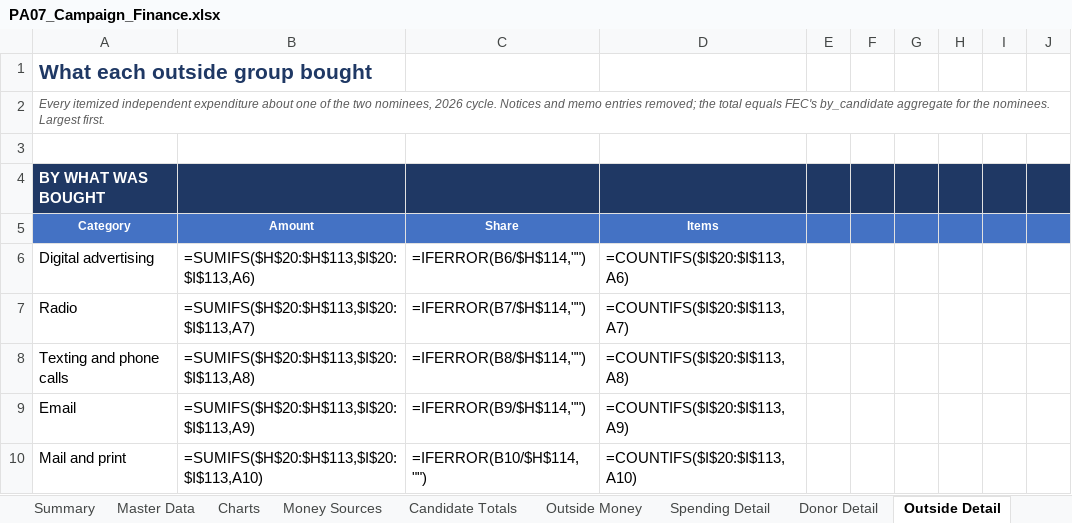
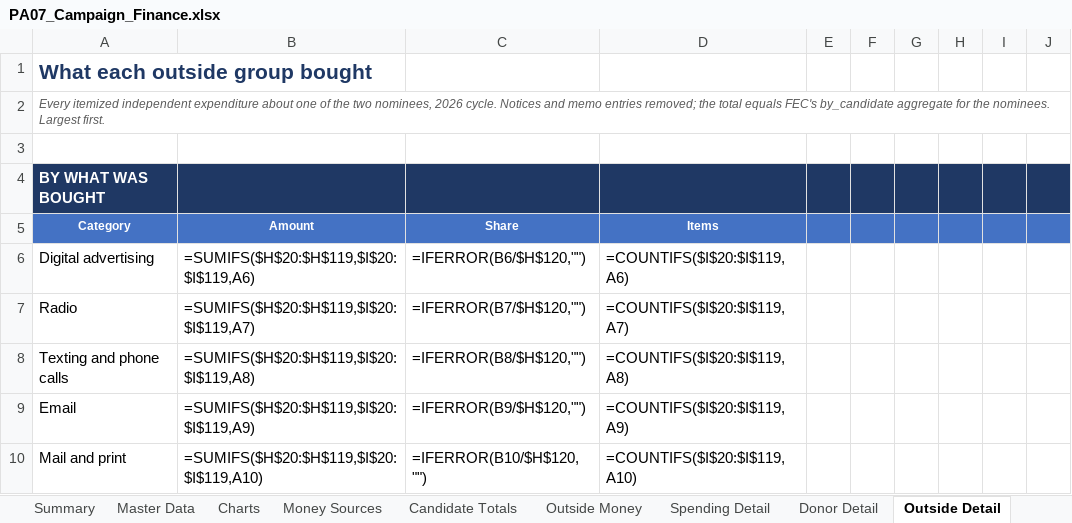
Before and after one commit to weinsteincharles27-del/pa07-finance, an Excel workbook: site/PA07_Campaign_Finance.xlsx, sheet Outside Detail, drawn as a sheet; only a part is shown; values as stored, in another font and other column widths than the file's, no borders; formulas without a stored value are shown as written; the diff covers the shown part only; the diff names each change by its address in the sheet, - before the commit and + after, or states it on an @@ line.

```diff
--- a/site/PA07_Campaign_Finance.xlsx (sheet Outside Detail)
+++ b/site/PA07_Campaign_Finance.xlsx (sheet Outside Detail)
-B6: =SUMIFS($H$20:$H$113,$I$20:$I$113,A6)
+B6: =SUMIFS($H$20:$H$119,$I$20:$I$119,A6)
-C6: =IFERROR(B6/$H$114,"")
+C6: =IFERROR(B6/$H$120,"")
-D6: =COUNTIFS($I$20:$I$113,A6)
+D6: =COUNTIFS($I$20:$I$119,A6)
-B7: =SUMIFS($H$20:$H$113,$I$20:$I$113,A7)
+B7: =SUMIFS($H$20:$H$119,$I$20:$I$119,A7)
-C7: =IFERROR(B7/$H$114,"")
+C7: =IFERROR(B7/$H$120,"")
-D7: =COUNTIFS($I$20:$I$113,A7)
+D7: =COUNTIFS($I$20:$I$119,A7)
-B8: =SUMIFS($H$20:$H$113,$I$20:$I$113,A8)
+B8: =SUMIFS($H$20:$H$119,$I$20:$I$119,A8)
-C8: =IFERROR(B8/$H$114,"")
+C8: =IFERROR(B8/$H$120,"")
-D8: =COUNTIFS($I$20:$I$113,A8)
+D8: =COUNTIFS($I$20:$I$119,A8)
-B9: =SUMIFS($H$20:$H$113,$I$20:$I$113,A9)
+B9: =SUMIFS($H$20:$H$119,$I$20:$I$119,A9)
-C9: =IFERROR(B9/$H$114,"")
+C9: =IFERROR(B9/$H$120,"")
-D9: =COUNTIFS($I$20:$I$113,A9)
+D9: =COUNTIFS($I$20:$I$119,A9)
-B10: =SUMIFS($H$20:$H$113,$I$20:$I$113,A10)
+B10: =SUMIFS($H$20:$H$119,$I$20:$I$119,A10)
-C10: =IFERROR(B10/$H$114,"")
+C10: =IFERROR(B10/$H$120,"")
-D10: =COUNTIFS($I$20:$I$113,A10)
+D10: =COUNTIFS($I$20:$I$119,A10)
```
Also changed, not shown: 6 added rows and 14 edited cells elsewhere in this sheet, sheet Master Data, sheet Outside Money, sheet Charts, sheet Summary, sheet Candidate Totals, sheet Notes & Sources, 4 other files.
